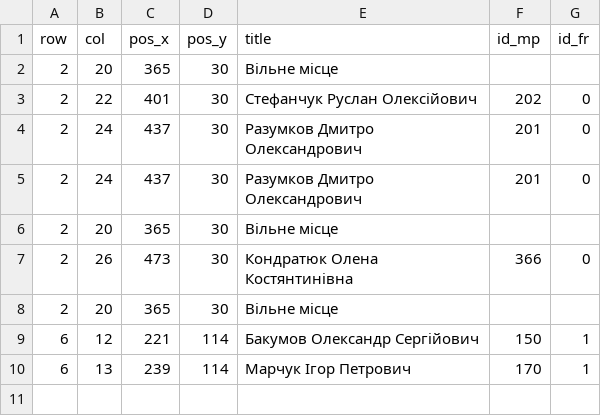
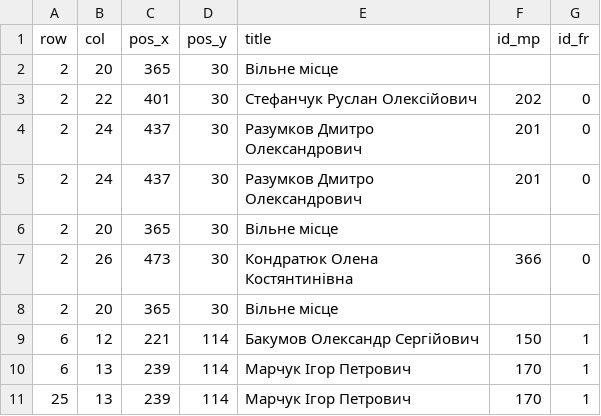
Before and after one commit to TheBestTvarynka/Lisp-SQL-Parser, a CSV file: src/datasource/test.csv, drawn as a sheet; the diff names each change by its address in the sheet, - before the commit and + after, or states it on an @@ line.

```diff
--- a/src/datasource/test.csv
+++ b/src/datasource/test.csv
+row 11: 25 | 13 | 239 | 114 | Марчук Ігор Петрович | 170 | 1
```
Also changed, not shown: 4 other files.
